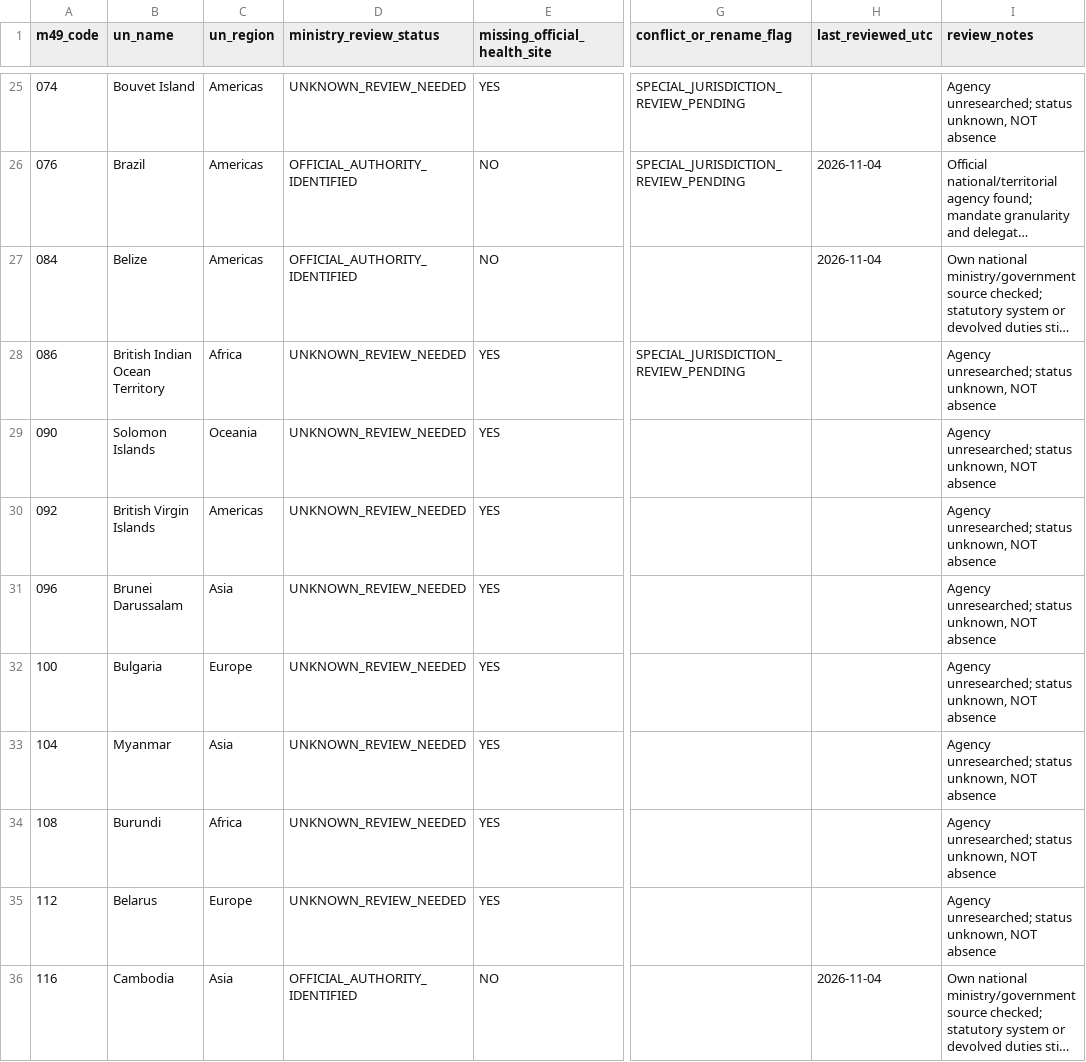
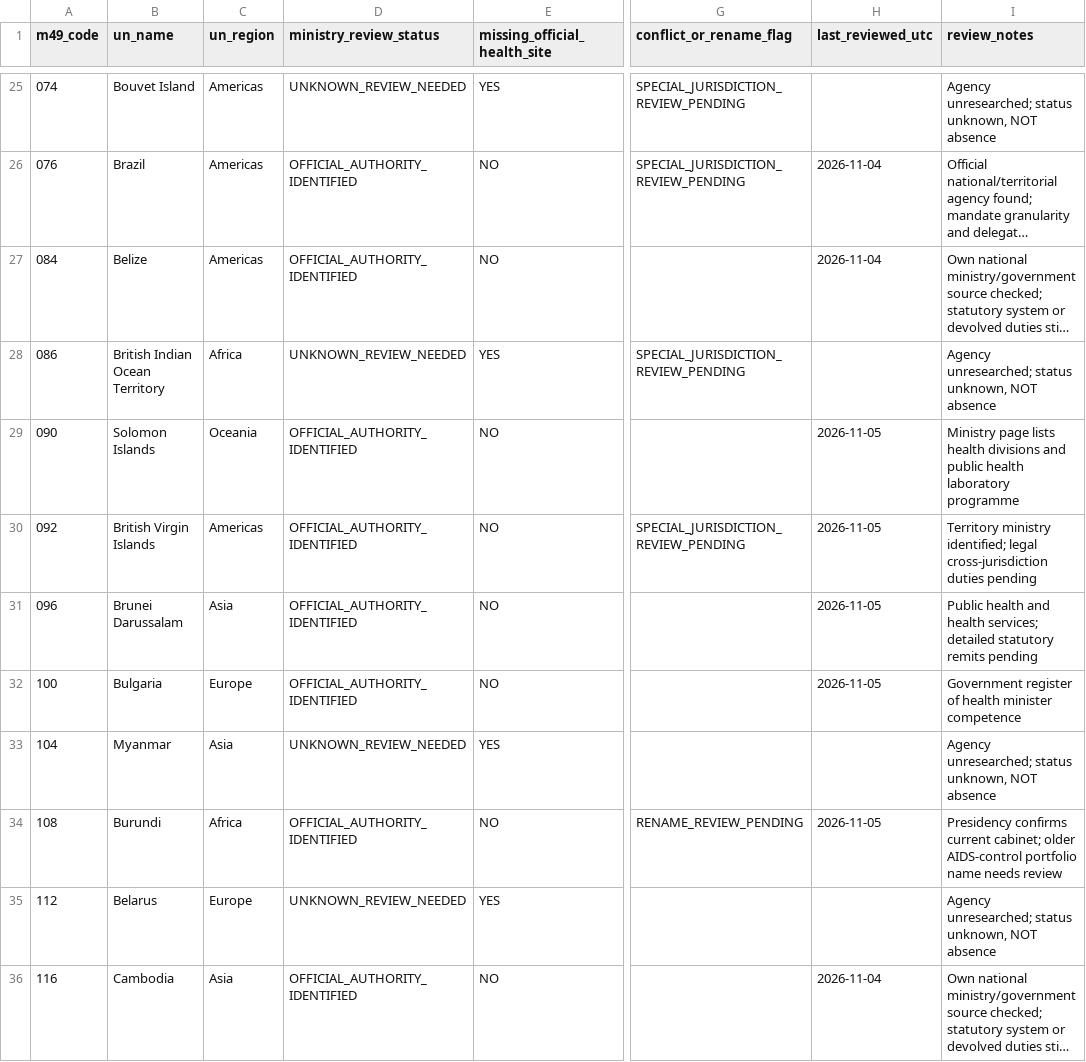
Before and after one commit to PortalHunter/Ethnicy-Based-Optimal-Weight, a CSV file: docs/atlas/handoffs/team-a/data/country_coverage.csv, drawn as a sheet; only a part is shown, gaps mark what is left out; long unchanged cells end in …; the diff covers the shown part only; the diff names each change by its address in the sheet, - before the commit and + after, or states it on an @@ line.

Commit message:
atlas(team-a): source 20 new government authorities and reconcile 21 UN M49 entries

```diff
--- a/docs/atlas/handoffs/team-a/data/country_coverage.csv
+++ b/docs/atlas/handoffs/team-a/data/country_coverage.csv
-D29:D32 (ministry_review_status): UNKNOWN_REVIEW_NEEDED
+D29:D32 (ministry_review_status): OFFICIAL_AUTHORITY_IDENTIFIED
-E29:E32 (missing_official_health_site): YES
+E29:E32 (missing_official_health_site): NO
-H29:H32 (last_reviewed_utc): (empty)
+H29:H32 (last_reviewed_utc): 2026-11-05
-I29 (review_notes): Agency unresearched; status unknown, NOT absence
+I29 (review_notes): Ministry page lists health divisions and public health laboratory programme
-G30 (conflict_or_rename_flag): (empty)
+G30 (conflict_or_rename_flag): SPECIAL_JURISDICTION_REVIEW_PENDING
-I30 (review_notes): Agency unresearched; status unknown, NOT absence
+I30 (review_notes): Territory ministry identified; legal cross-jurisdiction duties pending
-I31 (review_notes): Agency unresearched; status unknown, NOT absence
+I31 (review_notes): Public health and health services; detailed statutory remits pending
-I32 (review_notes): Agency unresearched; status unknown, NOT absence
+I32 (review_notes): Government register of health minister competence
-D34 (ministry_review_status): UNKNOWN_REVIEW_NEEDED
+D34 (ministry_review_status): OFFICIAL_AUTHORITY_IDENTIFIED
-E34 (missing_official_health_site): YES
+E34 (missing_official_health_site): NO
-G34 (conflict_or_rename_flag): (empty)
+G34 (conflict_or_rename_flag): RENAME_REVIEW_PENDING
-H34 (last_reviewed_utc): (empty)
+H34 (last_reviewed_utc): 2026-11-05
-I34 (review_notes): Agency unresearched; status unknown, NOT absence
+I34 (review_notes): Presidency confirms current cabinet; older AIDS-control portfolio name needs review
```
Also changed, not shown: 69 edited cells elsewhere in this file, docs/atlas/handoffs/team-a/data/authority_relationships.csv, docs/atlas/handoffs/team-a/data/countries.csv, 8 other files.
